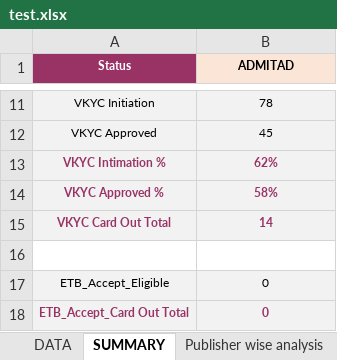
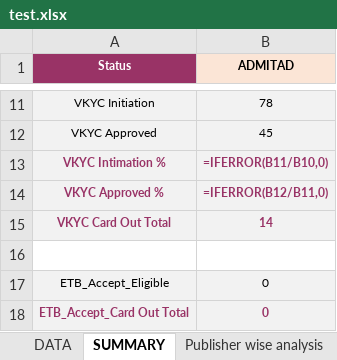
Before and after one commit to Maximloko/python_to_excel, an Excel workbook: Create file/test.xlsx, sheet SUMMARY, drawn as a sheet; only a part is shown, gaps mark what is left out; values as stored, in another font and other column widths than the file's, no borders; formulas without a stored value are shown as written; the diff names each change by its address in the sheet, - before the commit and + after, or states it on an @@ line.

```diff
--- a/Create file/test.xlsx (sheet SUMMARY)
+++ b/Create file/test.xlsx (sheet SUMMARY)
-B13 (ADMITAD): 62%
+B13 (ADMITAD): =IFERROR(B11/B10,0)
-B14 (ADMITAD): 58%
+B14 (ADMITAD): =IFERROR(B12/B11,0)
```
Also changed, not shown: sheet DATA, 4 other files.
